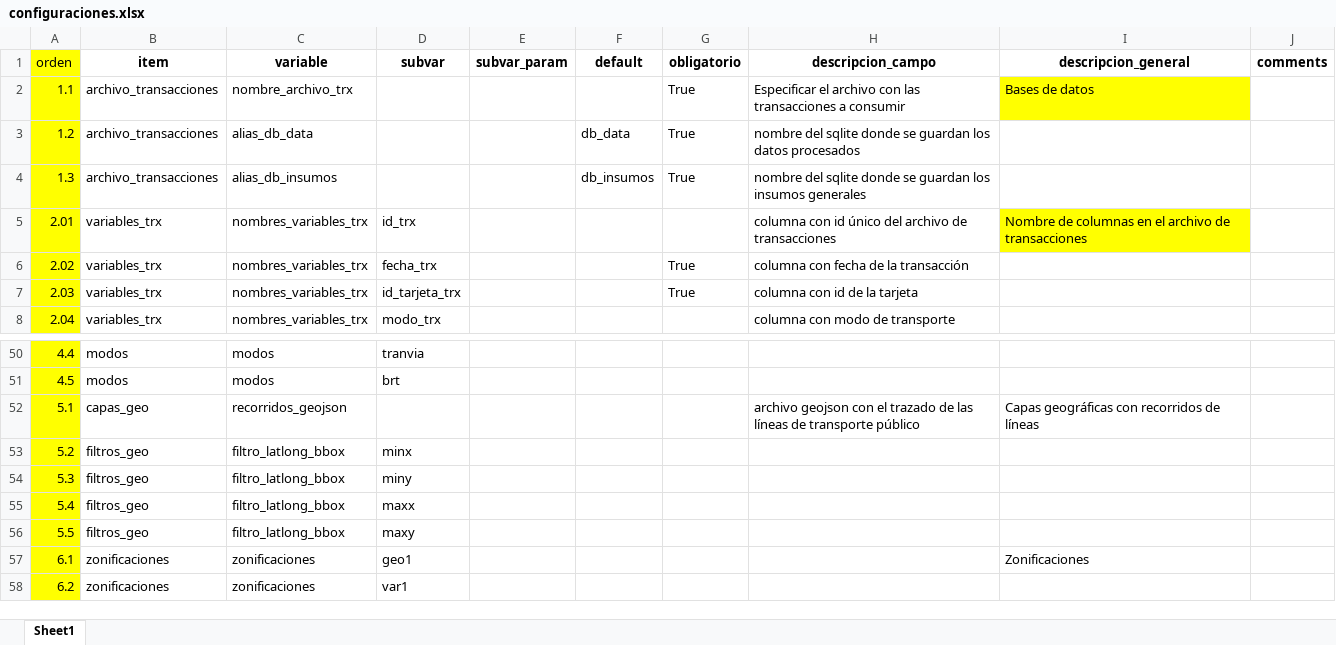
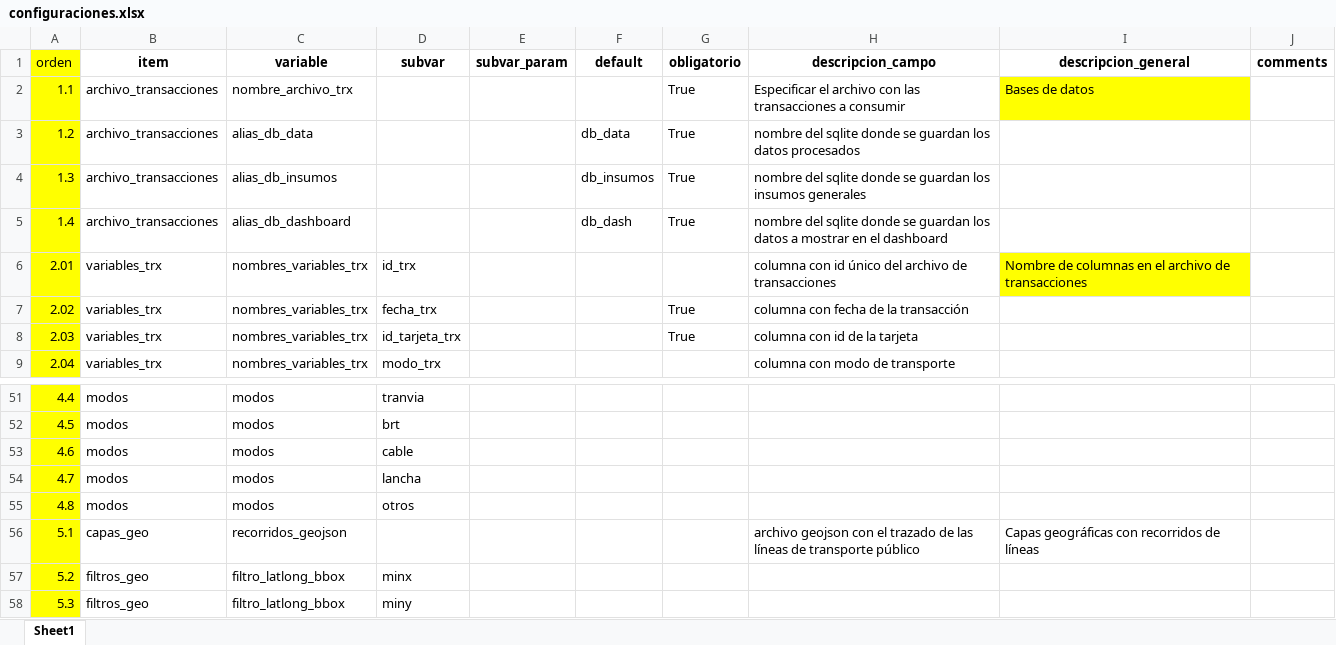
Before and after one commit to EL-BID/UrbanTrips, an Excel workbook: docs/configuraciones.xlsx, sheet Sheet1, drawn as a sheet; only a part is shown, gaps mark what is left out; the shorter side is filled out with more unchanged rows; values as stored, in another font and other column widths than the file's, no borders; the diff names each change by its address in the sheet, - before the commit and + after, or states it on an @@ line.

Commit message:
Adds new modes (#165)
- Adds new modes
- Adds db_alias_dashboard

---------

Co-authored-by: Sebastian Anapolsky <sanapolsky@gmail.com>

```diff
--- a/docs/configuraciones.xlsx (sheet Sheet1)
+++ b/docs/configuraciones.xlsx (sheet Sheet1)
+row 5: 1.4 | archivo_transacciones | alias_db_dashboard |  |  | db_dash | True | nombre del sqlite donde se guardan los datos a mostrar en el dashboard
+row 53: 4.6 | modos | modos | cable
+row 54: 4.7 | modos | modos | lancha
+row 55: 4.8 | modos | modos | otros
```
Also changed, not shown: 7 other files.
